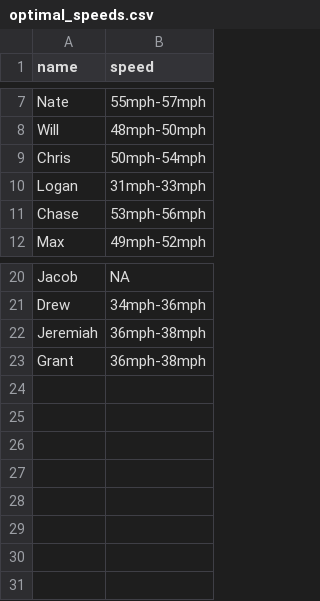
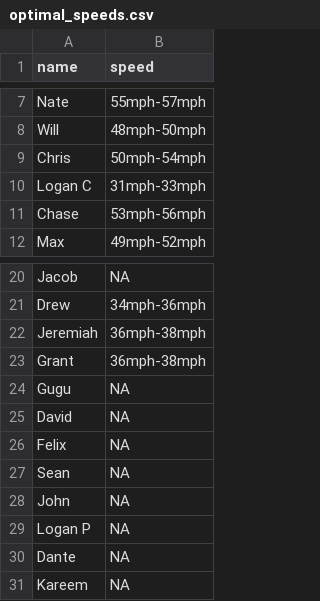
Before and after one commit to jeremiahburden/serve-data, a CSV file: optimal_speeds.csv, drawn as a sheet; only a part is shown, gaps mark what is left out.

```diff
--- a/optimal_speeds.csv
+++ b/optimal_speeds.csv
@@ -9,3 +9,3 @@ Will,48mph-50mph
 Chris,50mph-54mph
-Logan,31mph-33mph
+Logan C,31mph-33mph
 Chase,53mph-56mph
@@ -23 +23,9 @@ Jeremiah,36mph-38mph
 Grant,36mph-38mph
+Gugu,NA
+David,NA
+Felix,NA
+Sean,NA
+John,NA
+Logan P,NA
+Dante,NA
+Kareem,NA
```
Also changed, not shown: complete_data.csv.
